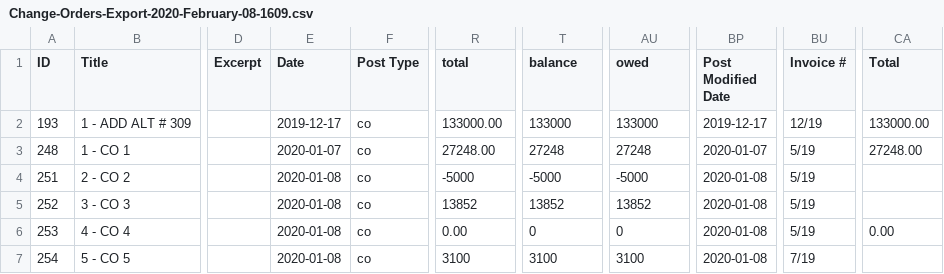
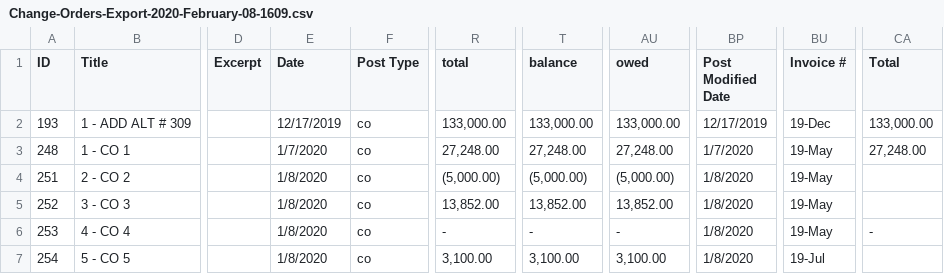
Before and after one commit to gesmith0606/Changeorders, a CSV file: Data/Change-Orders-Export-2020-February-08-1609.csv, drawn as a sheet; only a part is shown, gaps mark what is left out; the diff covers the shown part only; the diff names each change by its address in the sheet, - before the commit and + after, or states it on an @@ line.

Commit message:
automated pulling the data

```diff
--- a/Data/Change-Orders-Export-2020-February-08-1609.csv
+++ b/Data/Change-Orders-Export-2020-February-08-1609.csv
-E2 (Date): 2019-12-17
+E2 (Date): 12/17/2019
-R2 (total): 133000.00
+R2 (total): 133,000.00
-T2 (balance): 133000
+T2 (balance): 133,000.00
-AU2 (owed): 133000
+AU2 (owed): 133,000.00
-BP2 (Post Modified Date): 2019-12-17
+BP2 (Post Modified Date): 12/17/2019
-BU2 (Invoice #): 12/19
+BU2 (Invoice #): 19-Dec
-CA2 (Total): 133000.00
+CA2 (Total): 133,000.00
-E3 (Date): 2020-01-07
+E3 (Date): 1/7/2020
-R3 (total): 27248.00
+R3 (total): 27,248.00
-T3 (balance): 27248
+T3 (balance): 27,248.00
-AU3 (owed): 27248
+AU3 (owed): 27,248.00
-BP3 (Post Modified Date): 2020-01-07
+BP3 (Post Modified Date): 1/7/2020
-BU3:BU6 (Invoice #): 5/19
+BU3:BU6 (Invoice #): 19-May
-CA3 (Total): 27248.00
+CA3 (Total): 27,248.00
-E4:E7 (Date): 2020-01-08
+E4:E7 (Date): 1/8/2020
-R4 (total): -5000
+R4 (total): (5,000.00)
-T4 (balance): -5000
+T4 (balance): (5,000.00)
-AU4 (owed): -5000
+AU4 (owed): (5,000.00)
-BP4:BP7 (Post Modified Date): 2020-01-08
+BP4:BP7 (Post Modified Date): 1/8/2020
-R5 (total): 13852
+R5 (total): 13,852.00
-T5 (balance): 13852
+T5 (balance): 13,852.00
-AU5 (owed): 13852
+AU5 (owed): 13,852.00
-R6 (total): 0.00
+R6 (total): -
-T6 (balance): 0
+T6 (balance): -
-AU6 (owed): 0
+AU6 (owed): -
-CA6 (Total): 0.00
+CA6 (Total): -
-R7 (total): 3100
+R7 (total): 3,100.00
-T7 (balance): 3100
+T7 (balance): 3,100.00
-AU7 (owed): 3100
+AU7 (owed): 3,100.00
-BU7 (Invoice #): 7/19
+BU7 (Invoice #): 19-Jul
```
Also changed, not shown: 106 edited cells elsewhere in this file, 3 other files.
